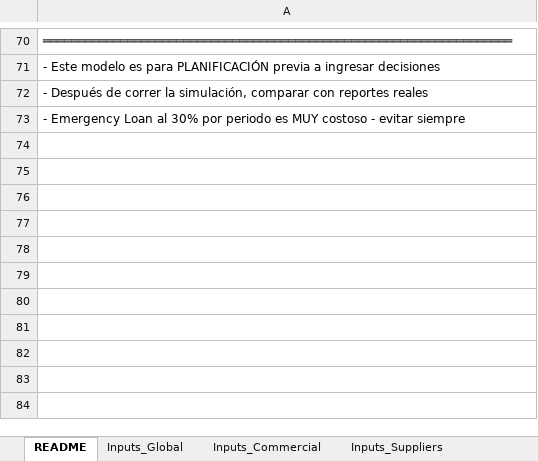
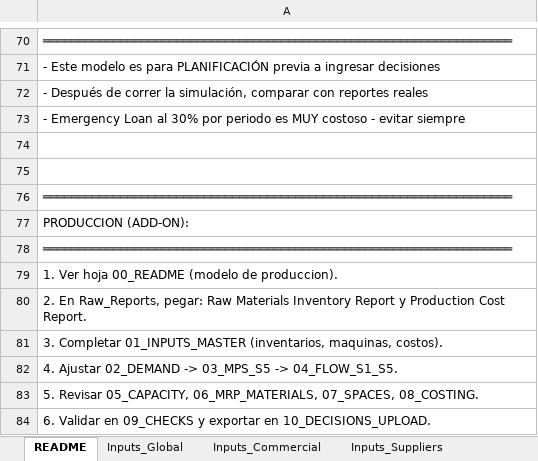
Before and after one commit to albertoquiroga-ctrl/BusinessSim, an Excel workbook: Finance/EXSIM_CFO_Model.xlsx, sheet README, drawn as a sheet; only a part is shown, gaps mark what is left out; values as stored, in another font and other column widths than the file's, no borders; the diff names each change by its address in the sheet, - before the commit and + after, or states it on an @@ line.

Commit message:
Update EXSIM_CFO_Model.xlsx with revised financial data

```diff
--- a/Finance/EXSIM_CFO_Model.xlsx (sheet README)
+++ b/Finance/EXSIM_CFO_Model.xlsx (sheet README)
+row 74: (empty)
+row 75: (empty)
+row 76: ═══════════════════════════════════════════════════════════════════
+row 77: PRODUCCION (ADD-ON):
+row 78: ═══════════════════════════════════════════════════════════════════
+row 79: 1. Ver hoja 00_README (modelo de produccion).
+row 80: 2. En Raw_Reports, pegar: Raw Materials Inventory Report y Production Cost Report.
+row 81: 3. Completar 01_INPUTS_MASTER (inventarios, maquinas, costos).
+row 82: 4. Ajustar 02_DEMAND -> 03_MPS_S5 -> 04_FLOW_S1_S5.
+row 83: 5. Revisar 05_CAPACITY, 06_MRP_MATERIALS, 07_SPACES, 08_COSTING.
+row 84: 6. Validar en 09_CHECKS y exportar en 10_DECISIONS_UPLOAD.
```
Also changed, not shown: sheet Raw_Reports, other sheet tabs.
